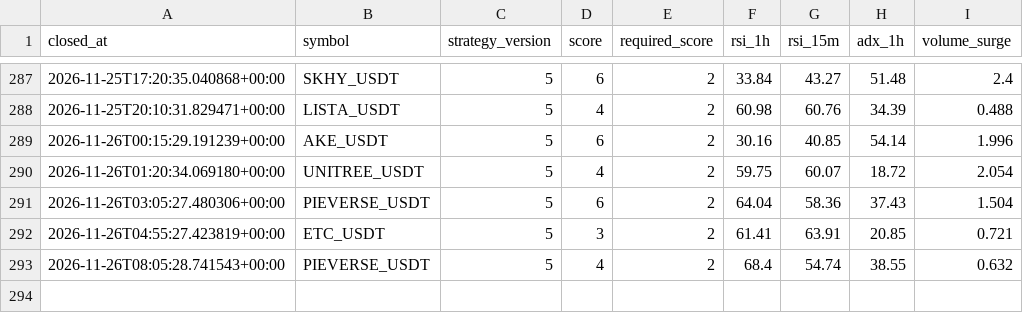
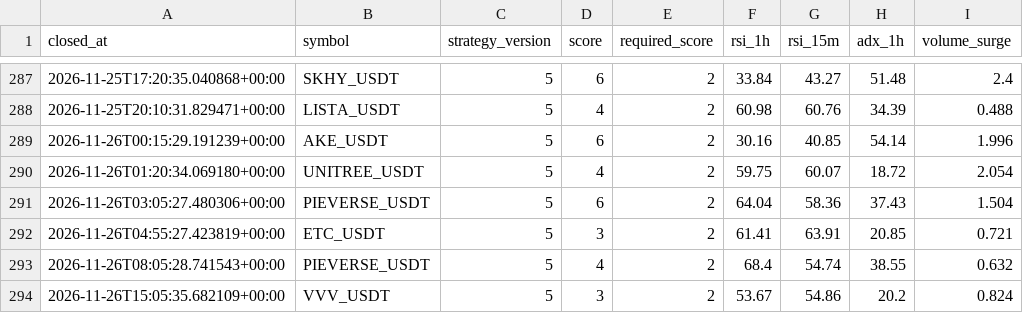
Before and after one commit to wjdtks255-lgtm/Gateio_signal, a CSV file: trades_audit.csv, drawn as a sheet; only a part is shown, gaps mark what is left out.

```diff
--- a/trades_audit.csv
+++ b/trades_audit.csv
@@ -293 +293,2 @@ closed_at,symbol,strategy_version,score,required_score,rsi_1h,rsi_15m,adx_1h,vol
 2026-11-26T08:05:28.741543+00:00,PIEVERSE_USDT,5,4,2,68.4,54.74,38.55,0.632
+2026-11-26T15:05:35.682109+00:00,VVV_USDT,5,3,2,53.67,54.86,20.2,0.824
```
Also changed, not shown: ai_trades.csv, trades.csv, 1 other file.
